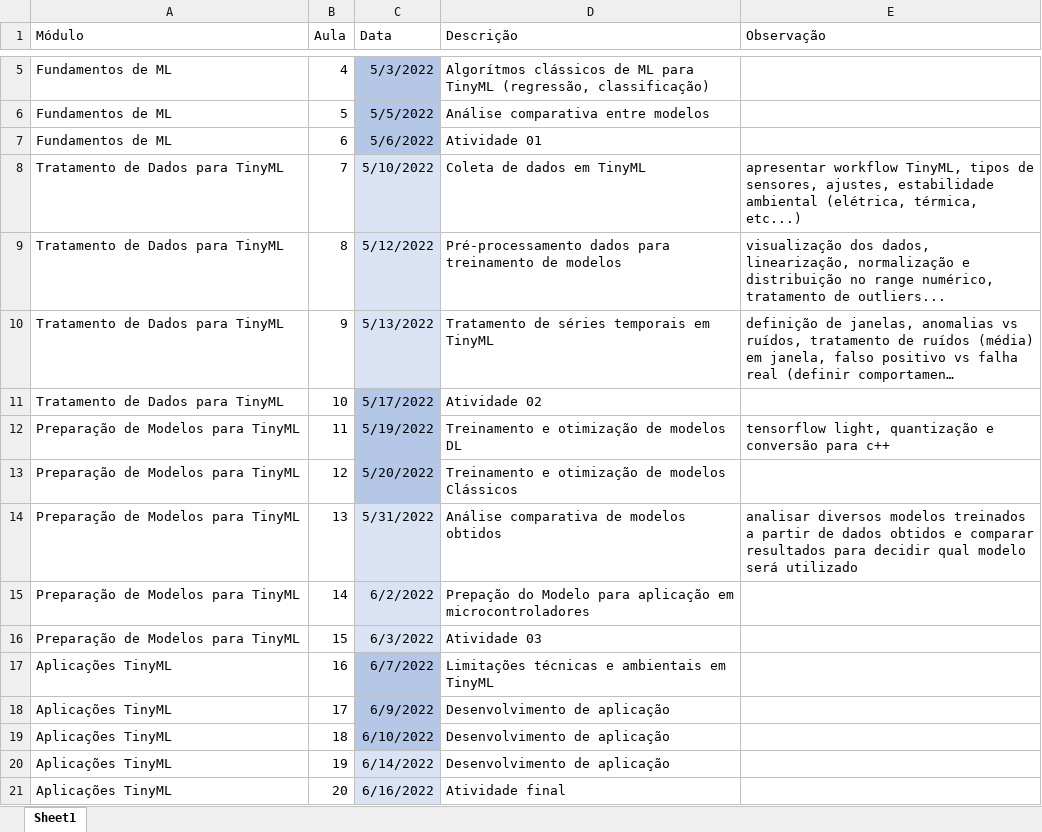
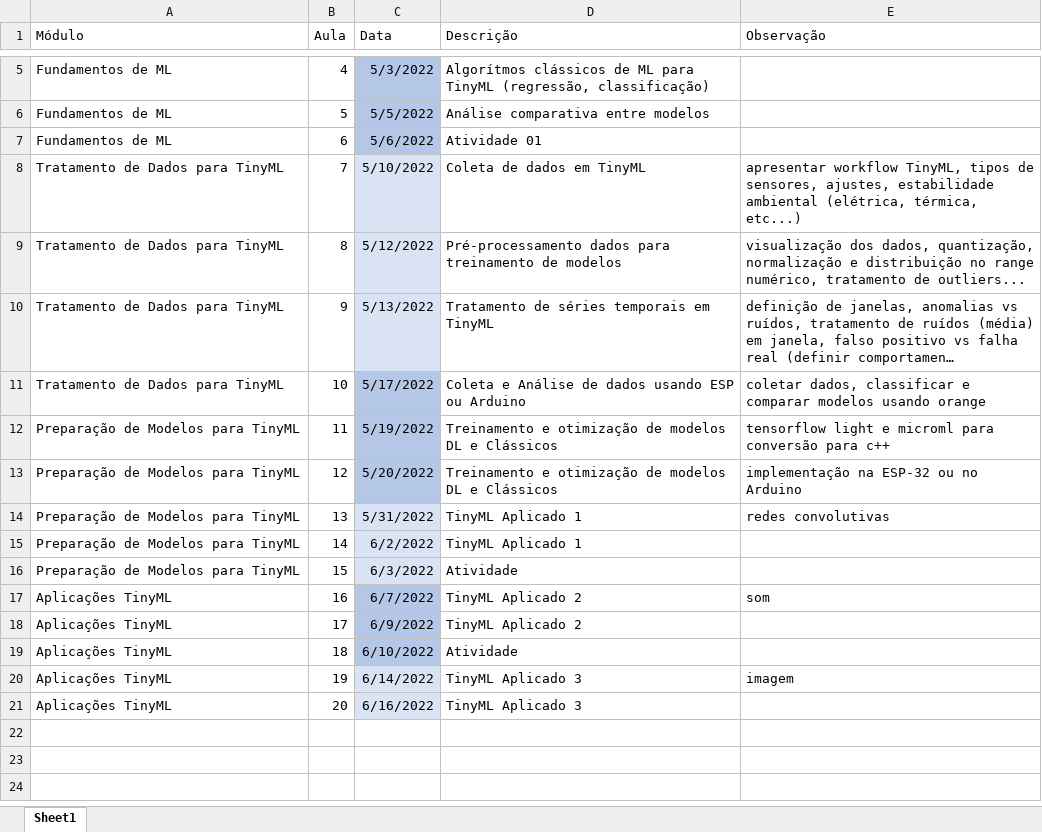
Before and after one commit to jasminemoreira/EdgeAI_T01_2022, an Excel workbook: plano de aulas.xlsx, sheet Sheet1, drawn as a sheet; only a part is shown, gaps mark what is left out; long unchanged cells end in …; values as stored, in another font and other column widths than the file's, no borders; the diff names each change by its address in the sheet, - before the commit and + after, or states it on an @@ line.

```diff
--- a/plano de aulas.xlsx (sheet Sheet1)
+++ b/plano de aulas.xlsx (sheet Sheet1)
-E9 (Observação): …dos dados, linearização, normalização e…
+E9 (Observação): …dos dados, quantização, normalização e…
-D11 (Descrição): Atividade 02
+D11 (Descrição): Coleta e Análise de dados usando ESP ou Arduino
-E11 (Observação): (empty)
+E11 (Observação): coletar dados, classificar e comparar modelos usando orange
-D12 (Descrição): Treinamento e otimização de modelos DL
+D12 (Descrição): Treinamento e otimização de modelos DL e Clássicos
-E12 (Observação): tensorflow light, quantização e conversão para…
+E12 (Observação): tensorflow light e microml para conversão para…
-D13 (Descrição): …de modelos Clássicos
+D13 (Descrição): …de modelos DL e Clássicos
-E13 (Observação): (empty)
+E13 (Observação): implementação na ESP-32 ou no Arduino
-D14 (Descrição): Análise comparativa de modelos obtidos
+D14 (Descrição): TinyML Aplicado 1
-E14 (Observação): analisar diversos modelos treinados a partir de dados obtidos e comparar resultados para decidir qual modelo será utilizado
+E14 (Observação): redes convolutivas
-D15 (Descrição): Prepação do Modelo para aplicação em microcontroladores
+D15 (Descrição): TinyML Aplicado 1
-D16 (Descrição): Atividade 03
+D16 (Descrição): Atividade
-D17 (Descrição): Limitações técnicas e ambientais em TinyML
+D17 (Descrição): TinyML Aplicado 2
-E17 (Observação): (empty)
+E17 (Observação): som
-D18 (Descrição): Desenvolvimento de aplicação
+D18 (Descrição): TinyML Aplicado 2
-D19 (Descrição): Desenvolvimento de aplicação
+D19 (Descrição): Atividade
-D20 (Descrição): Desenvolvimento de aplicação
+D20 (Descrição): TinyML Aplicado 3
-E20 (Observação): (empty)
+E20 (Observação): imagem
-D21 (Descrição): Atividade final
+D21 (Descrição): TinyML Aplicado 3
```
Also changed, not shown: 7 other files.
